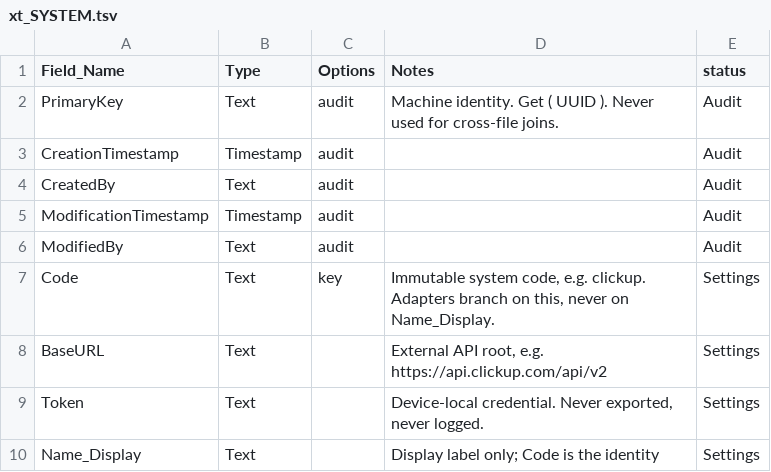
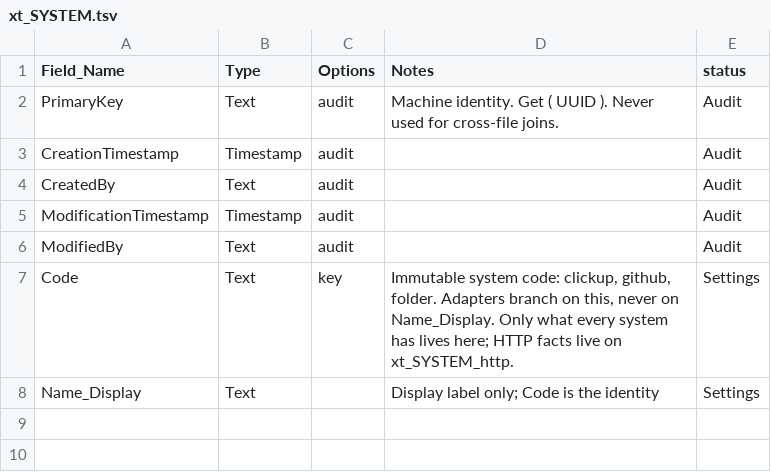
Before and after one commit to mawizorek/maw-prose, a TSV file: apps/uritp-utilities/schema/xt_SYSTEM.tsv, drawn as a sheet.

Commit message:
uritp-utilities: normalize xt_SYSTEM (Michael 2026-11-22). BaseURL + Token move to xt_SYSTEM_http (1:1, not empty); xt_CONTAINER_folder holds the last scan's path, volume, synced flag, scan ID, time and rescan line (written by the folder session, never typed). http | clickup + adapter PULL | clickup | session read the add-on. folder-scan.py: marker records its own inode on APFS/HFS so a same-disk Finder duplicate refuses; scan.json carries rescan + finished_local.

```diff
--- a/apps/uritp-utilities/schema/xt_SYSTEM.tsv
+++ b/apps/uritp-utilities/schema/xt_SYSTEM.tsv
@@ -6,5 +6,3 @@ ModificationTimestamp	Timestamp	audit		Audit
 ModifiedBy	Text	audit		Audit
-Code	Text	key	Immutable system code, e.g. clickup. Adapters branch on this, never on Name_Display.	Settings
-BaseURL	Text		External API root, e.g. https://api.clickup.com/api/v2	Settings
-Token	Text		Device-local credential. Never exported, never logged.	Settings
+Code	Text	key	Immutable system code: clickup, github, folder. Adapters branch on this, never on Name_Display. Only what every system has lives here; HTTP facts live on xt_SYSTEM_http.	Settings
 Name_Display	Text		Display label only; Code is the identity	Settings
```
Also changed, not shown: 6 other files.
